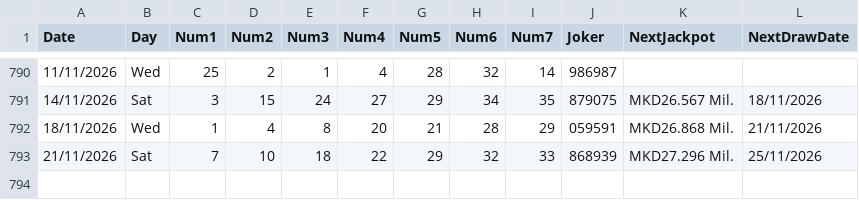
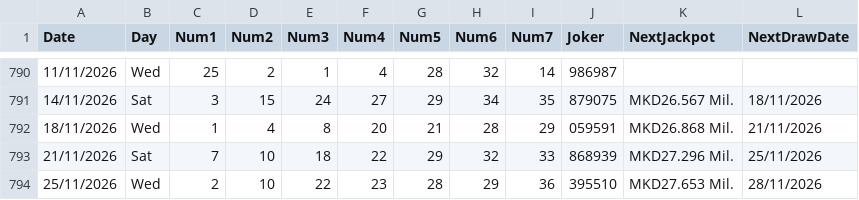
Before and after one commit to AndreiDus/lotoapp-data, a CSV file: data/eu/Macedonia.csv, drawn as a sheet; only a part is shown, gaps mark what is left out.

Commit message:
Automated Sync: Updated latest draw data for Macedonian Lotto 7/37 + Joker

```diff
--- a/data/eu/Macedonia.csv
+++ b/data/eu/Macedonia.csv
@@ -793 +793,2 @@ Date,Day,Num1,Num2,Num3,Num4,Num5,Num6,Num7,Joker,NextJackpot,NextDrawDate
 21/11/2026,Sat,7,10,18,22,29,32,33,868939,MKD27.296 Mil.,25/11/2026
+25/11/2026,Wed,2,10,22,23,28,29,36,395510,MKD27.653 Mil.,28/11/2026
```
